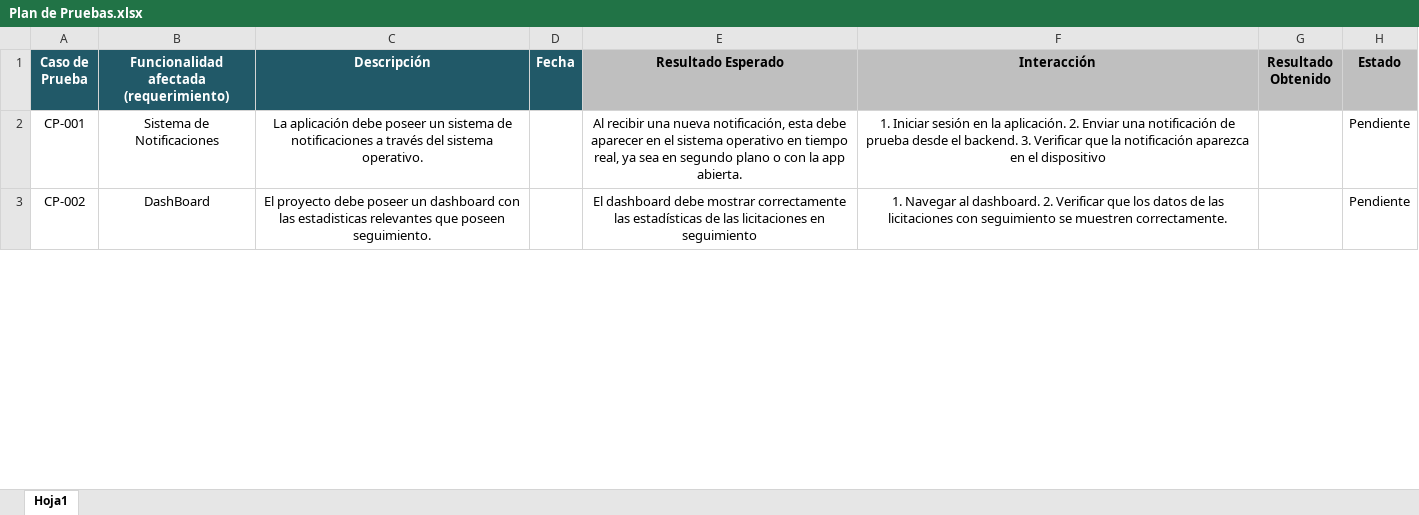
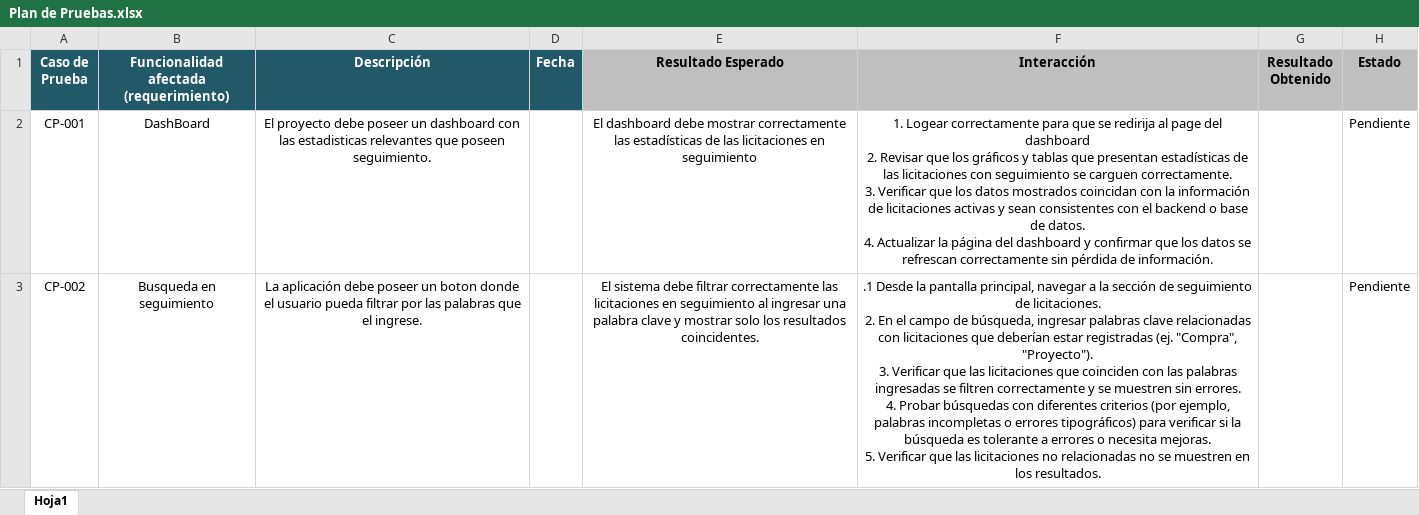
Before and after one commit to nicovidal/LicitaLabMobile, an Excel workbook: Fase 2/Plan de Pruebas.xlsx, sheet Hoja1, drawn as a sheet; only a part is shown; values as stored, in another font and other column widths than the file's, no borders; ↵ is a line break in a cell; the diff covers the shown part only; the diff names each change by its address in the sheet, - before the commit and + after, or states it on an @@ line.

```diff
--- a/Fase 2/Plan de Pruebas.xlsx (sheet Hoja1)
+++ b/Fase 2/Plan de Pruebas.xlsx (sheet Hoja1)
-B2: Sistema de Notificaciones
+B2: DashBoard
-C2 (Descripción): La aplicación debe poseer un sistema de notificaciones a través del sistema operativo.
+C2 (Descripción): El proyecto debe poseer un dashboard con las estadisticas relevantes que poseen seguimiento.
-E2 (Resultado Esperado): Al recibir una nueva notificación, esta debe aparecer en el sistema operativo en tiempo real, ya sea en segundo plano o con la app abierta.
+E2 (Resultado Esperado): El dashboard debe mostrar correctamente las estadísticas de las licitaciones en seguimiento
-F2 (Interacción): 1. Iniciar sesión en la aplicación. 2. Enviar una notificación de prueba desde el backend. 3. Verificar que la notificación aparezca en el dispositivo
+F2 (Interacción): 1. Logear correctamente para que se redirija al page del dashboard ↵ 2. Revisar que los gráficos y tablas que presentan estadísticas de las licitaciones con seguimiento se carguen correctamente. ↵ 3. Verificar que los datos mostrados coincidan con la información de licitaciones activas y sean consistentes con el backend o base de datos. ↵ 4. Actualizar la página del dashboard y confirmar que los datos se refrescan correctamente sin pérdida de información.
-B3: DashBoard
+B3: Busqueda en seguimiento
-C3 (Descripción): El proyecto debe poseer un dashboard con las estadisticas relevantes que poseen seguimiento.
+C3 (Descripción): La aplicación debe poseer un boton donde el usuario pueda filtrar por las palabras que el ingrese.
-E3 (Resultado Esperado): El dashboard debe mostrar correctamente las estadísticas de las licitaciones en seguimiento
+E3 (Resultado Esperado): El sistema debe filtrar correctamente las licitaciones en seguimiento al ingresar una palabra clave y mostrar solo los resultados coincidentes.
-F3 (Interacción): 1. Navegar al dashboard. 2. Verificar que los datos de las licitaciones con seguimiento se muestren correctamente.
+F3 (Interacción): .1 Desde la pantalla principal, navegar a la sección de seguimiento de licitaciones. ↵ 2. En el campo de búsqueda, ingresar palabras clave relacionadas con licitaciones que deberían estar registradas (ej. "Compra", "Proyecto"). ↵ 3. Verificar que las licitaciones que coinciden con las palabras ingresadas se filtren correctamente y se muestren sin errores. ↵ 4. Probar búsquedas con diferentes criterios (por ejemplo, palabras incompletas o errores tipográficos) para verificar si la búsqueda es tolerante a errores o necesita mejoras. ↵ 5. Verificar que las licitaciones no relacionadas no se muestren en los resultados.
```
Also changed, not shown: 4 removed rows and 48 edited cells elsewhere in this sheet, 2 other files.
